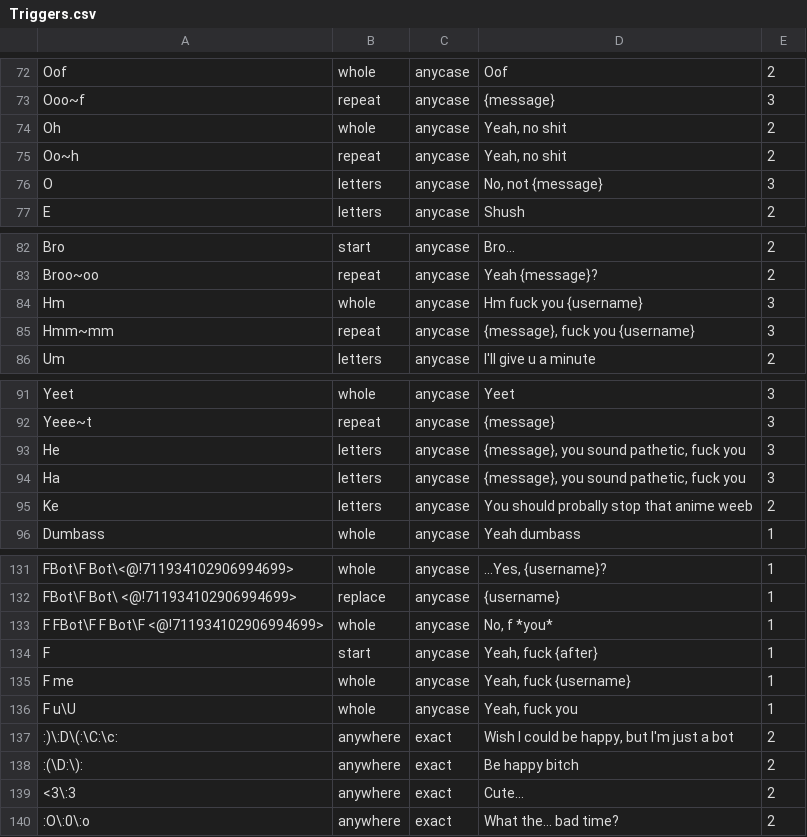
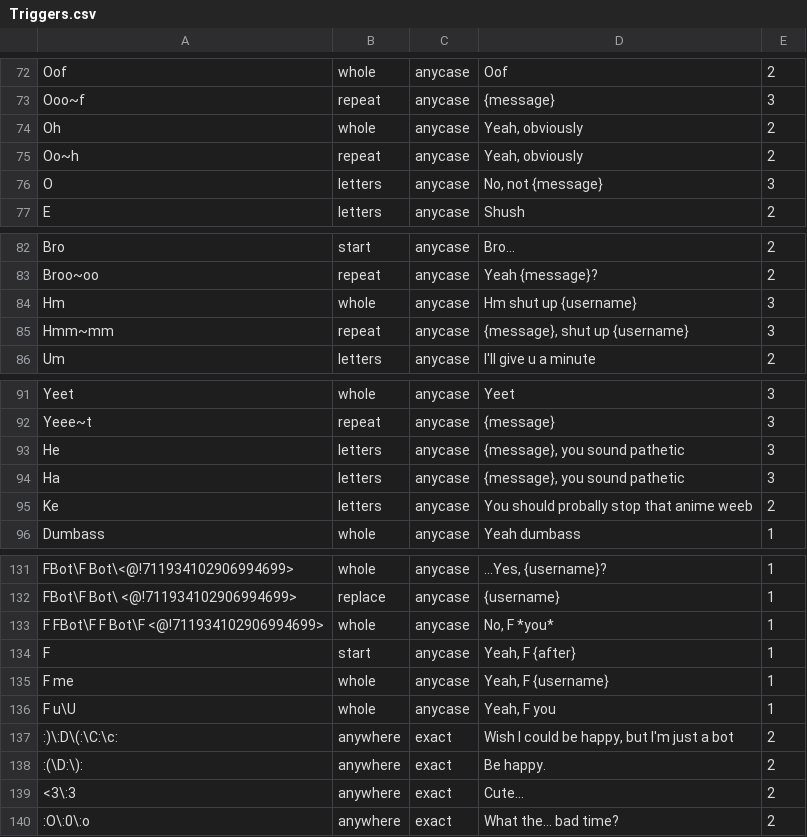
Before and after one commit to judev1/FBot, a CSV file: Info/Triggers.csv, drawn as a sheet; only a part is shown, gaps mark what is left out.

```diff
--- a/Info/Triggers.csv
+++ b/Info/Triggers.csv
@@ -73,4 +73,4 @@ Oof,whole,anycase,Oof,2
 Ooo~f,repeat,anycase,{message},3
-Oh,whole,anycase,"Yeah, no shit",2
-Oo~h,repeat,anycase,"Yeah, no shit",2
+Oh,whole,anycase,"Yeah, obviously",2
+Oo~h,repeat,anycase,"Yeah, obviously",2
 O,letters,anycase,"No, not {message}",3
@@ -83,4 +83,4 @@ Bro ,start,anycase,Bro…,2
 Broo~oo,repeat,anycase,Yeah {message}?,2
-Hm,whole,anycase,Hm fuck you {username},3
-Hmm~mm,repeat,anycase,"{message}, fuck you {username}",3
+Hm,whole,anycase,Hm shut up {username},3
+Hmm~mm,repeat,anycase,"{message}, shut up {username}",3
 Um,letters,anycase,I'll give u a minute,2
@@ -92,4 +92,4 @@ Yeet,whole,anycase,Yeet,3
 Yeee~t,repeat,anycase,{message},3
-He ,letters,anycase,"{message}, you sound pathetic, fuck you",3
-Ha ,letters,anycase,"{message}, you sound pathetic, fuck you",3
+He ,letters,anycase,"{message}, you sound pathetic",3
+Ha ,letters,anycase,"{message}, you sound pathetic",3
 Ke,letters,anycase,You should probally stop that anime weeb,2
@@ -132,8 +132,8 @@ FBot\F Bot\<@!711934102906994699>,whole,anycase,"...Yes, {username}?",1
 FBot\F Bot\ <@!711934102906994699>,replace,anycase,{username},1
-F FBot\F F Bot\F <@!711934102906994699>,whole,anycase,"No, f *you*",1
-F ,start,anycase,"Yeah, fuck {after}",1
-F me,whole,anycase,"Yeah, fuck {username}",1
-F u\U,whole,anycase,"Yeah, fuck you",1
+F FBot\F F Bot\F <@!711934102906994699>,whole,anycase,"No, F *you*",1
+F ,start,anycase,"Yeah, F {after}",1
+F me,whole,anycase,"Yeah, F {username}",1
+F u\U,whole,anycase,"Yeah, F you",1
 :)\:D\(:\C:\c:,anywhere,exact,"Wish I could be happy, but I'm just a bot",2
-:(\D:\):,anywhere,exact,Be happy bitch,2
+:(\D:\):,anywhere,exact,Be happy.,2
 <3\:3,anywhere,exact,Cute...,2
```
Also changed, not shown: 13 other files.
